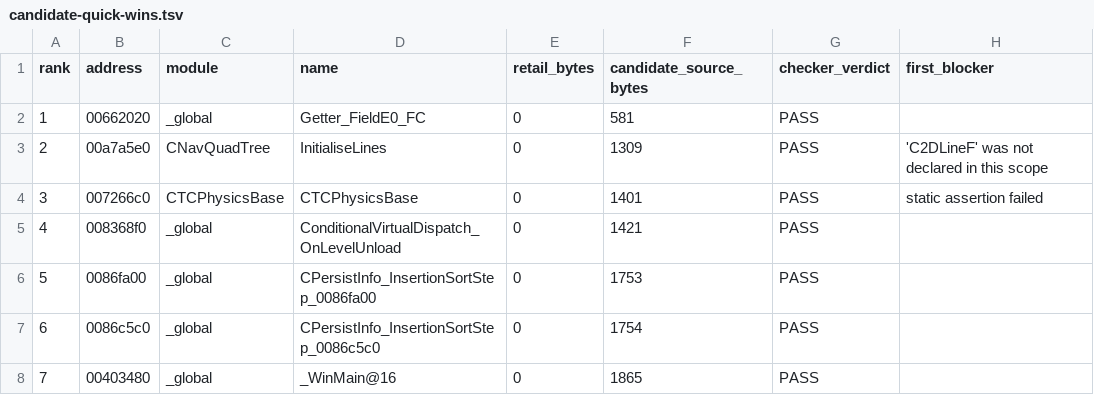
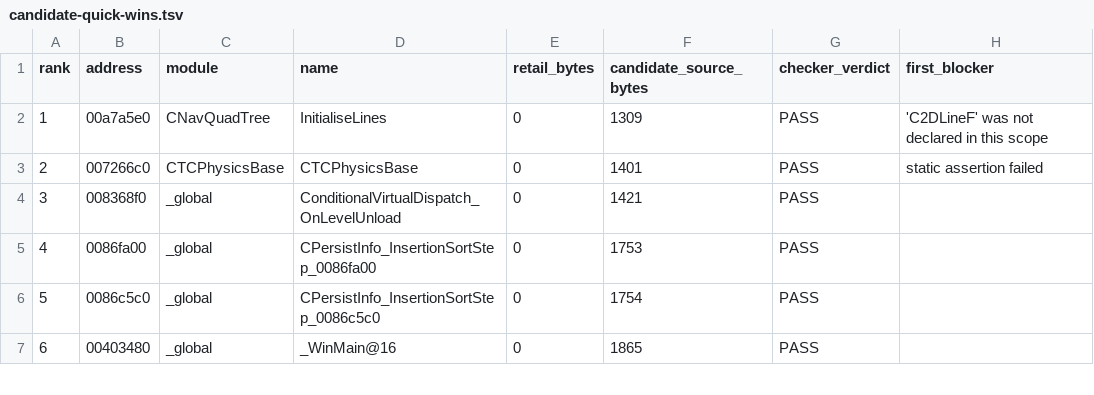
Before and after one commit to BuffJesus/FableDecomp, a TSV file: rebuild/backlog/candidate-quick-wins.tsv, drawn as a sheet; only a part is shown; removed rows and columns are numbered as before the commit, all else as after; the diff names each change by its address in the sheet, - before the commit and + after, or states it on an @@ line.

```diff
--- a/rebuild/backlog/candidate-quick-wins.tsv
+++ b/rebuild/backlog/candidate-quick-wins.tsv
-row 2: 1 | 00662020 | _global | Getter_FieldE0_FC | 0 | 581 | PASS
@@ column A (rank) renumbered from row 2 down @@
```
Also changed, not shown: rebuild/backlog/functions.tsv, rebuild/backlog/modules.tsv, 16 other files.
